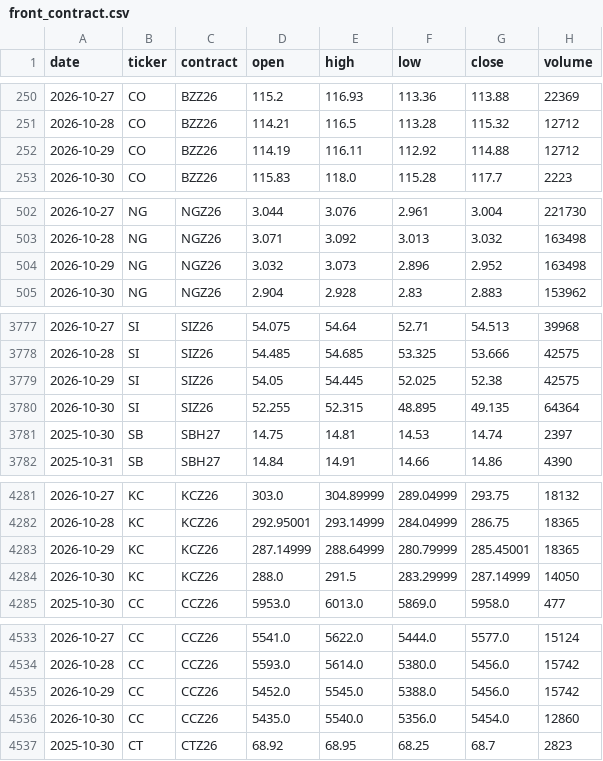
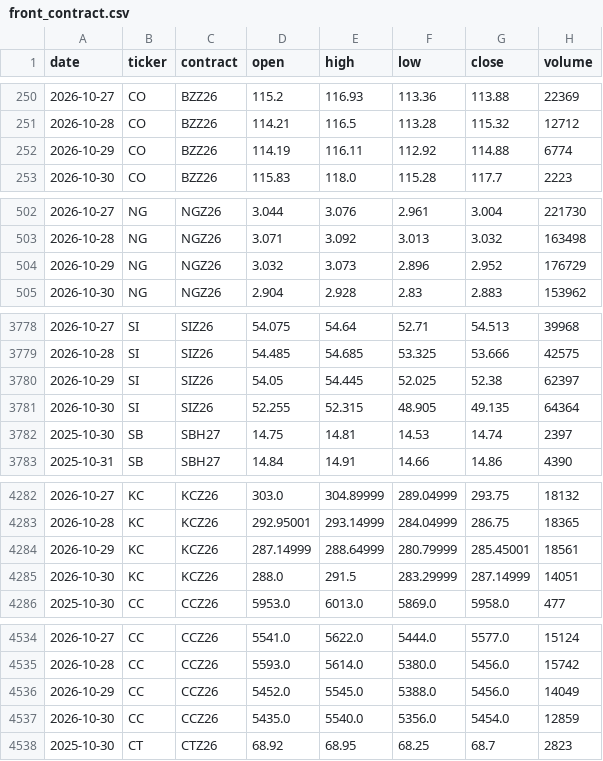
Before and after one commit to BMR-Com/cftc-cot-full, a CSV file: data/prices/front_contract.csv, drawn as a sheet; only a part is shown, gaps mark what is left out; the diff covers the shown part only.

```diff
--- a/data/prices/front_contract.csv
+++ b/data/prices/front_contract.csv
@@ -251,3 +251,3 @@ date,ticker,contract,open,high,low,close,volume
 2026-10-28,CO,BZZ26,114.21,116.5,113.28,115.32,12712
-2026-10-29,CO,BZZ26,114.19,116.11,112.92,114.88,12712
+2026-10-29,CO,BZZ26,114.19,116.11,112.92,114.88,6774
 2026-10-30,CO,BZZ26,115.83,118.0,115.28,117.7,2223
@@ -503,3 +503,3 @@ date,ticker,contract,open,high,low,close,volume
 2026-10-28,NG,NGZ26,3.071,3.092,3.013,3.032,163498
-2026-10-29,NG,NGZ26,3.032,3.073,2.896,2.952,163498
+2026-10-29,NG,NGZ26,3.032,3.073,2.896,2.952,176729
 2026-10-30,NG,NGZ26,2.904,2.928,2.83,2.883,153962
@@ -3778,4 +3779,4 @@ date,ticker,contract,open,high,low,close,volume
 2026-10-28,SI,SIZ26,54.485,54.685,53.325,53.666,42575
-2026-10-29,SI,SIZ26,54.05,54.445,52.025,52.38,42575
-2026-10-30,SI,SIZ26,52.255,52.315,48.895,49.135,64364
+2026-10-29,SI,SIZ26,54.05,54.445,52.025,52.38,62397
+2026-10-30,SI,SIZ26,52.255,52.315,48.905,49.135,64364
 2025-10-30,SB,SBH27,14.75,14.81,14.53,14.74,2397
@@ -4282,4 +4283,4 @@ date,ticker,contract,open,high,low,close,volume
 2026-10-28,KC,KCZ26,292.95001,293.14999,284.04999,286.75,18365
-2026-10-29,KC,KCZ26,287.14999,288.64999,280.79999,285.45001,18365
-2026-10-30,KC,KCZ26,288.0,291.5,283.29999,287.14999,14050
+2026-10-29,KC,KCZ26,287.14999,288.64999,280.79999,285.45001,18561
+2026-10-30,KC,KCZ26,288.0,291.5,283.29999,287.14999,14051
 2025-10-30,CC,CCZ26,5953.0,6013.0,5869.0,5958.0,477
@@ -4534,4 +4535,4 @@ date,ticker,contract,open,high,low,close,volume
 2026-10-28,CC,CCZ26,5593.0,5614.0,5380.0,5456.0,15742
-2026-10-29,CC,CCZ26,5452.0,5545.0,5388.0,5456.0,15742
-2026-10-30,CC,CCZ26,5435.0,5540.0,5356.0,5454.0,12860
+2026-10-29,CC,CCZ26,5452.0,5545.0,5388.0,5456.0,14049
+2026-10-30,CC,CCZ26,5435.0,5540.0,5356.0,5454.0,12859
 2025-10-30,CT,CTZ26,68.92,68.95,68.25,68.7,2823
```
Also changed, not shown: 1 added row and 20 edited cells elsewhere in this file, 6 other files.
